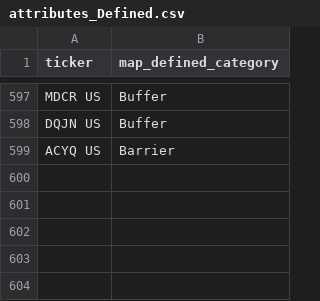
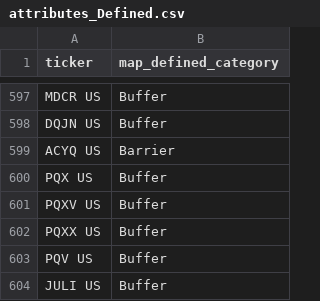
Before and after one commit to the-atlas-protocol/rexfinhub, a CSV file: config/rules/attributes_Defined.csv, drawn as a sheet; only a part is shown, gaps mark what is left out; the diff names each change by its address in the sheet, - before the commit and + after, or states it on an @@ line.

```diff
--- a/config/rules/attributes_Defined.csv
+++ b/config/rules/attributes_Defined.csv
+row 600: PQX US | Buffer
+row 601: PQXV US | Buffer
+row 602: PQXX US | Buffer
+row 603: PQV US | Buffer
+row 604: JULI US | Buffer
```
Also changed, not shown: config/rules/attributes_Thematic.csv, config/rules/exclusions.csv, 5 other files.
